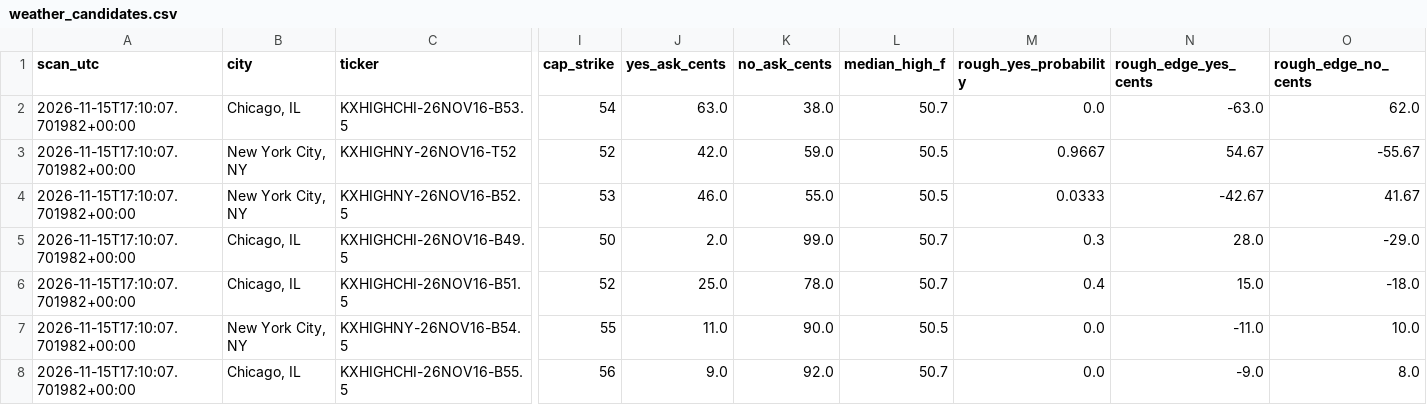
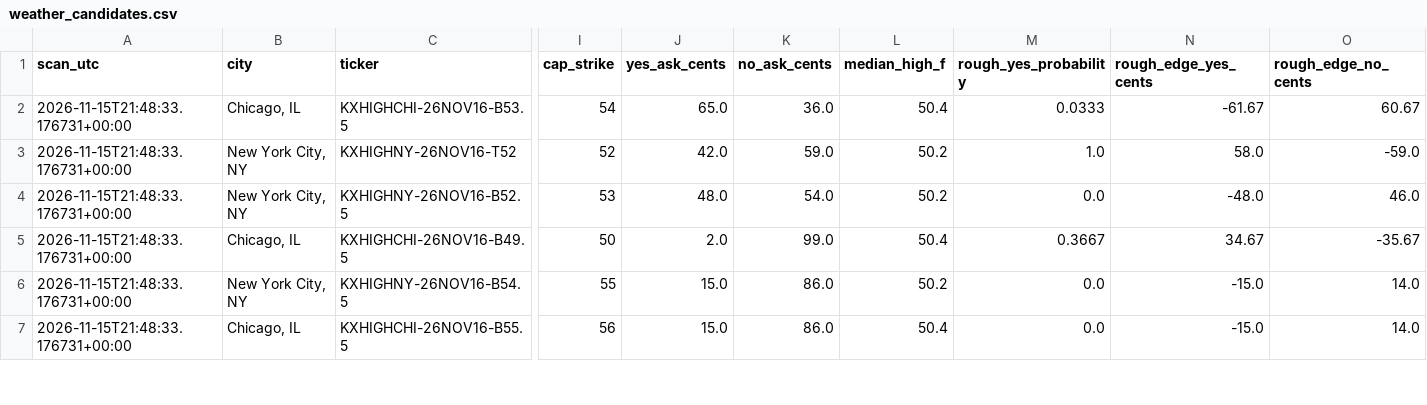
Before and after one commit to hpsyntheticoilsusa-gif/kalshi-ai-paper-trader, a CSV file: data/weather_candidates.csv, drawn as a sheet; only a part is shown, gaps mark what is left out; removed rows and columns are numbered as before the commit, all else as after; rows hold the shown columns only; the diff covers the shown part only; the diff names each change by its address in the sheet, - before the commit and + after, or states it on an @@ line.

```diff
--- a/data/weather_candidates.csv
+++ b/data/weather_candidates.csv
-A2:A5 (scan_utc): 2026-11-15T17:10:07.701982+00:00
+A2:A5 (scan_utc): 2026-11-15T21:48:33.176731+00:00
-J2 (yes_ask_cents): 63.0
+J2 (yes_ask_cents): 65.0
-K2 (no_ask_cents): 38.0
+K2 (no_ask_cents): 36.0
-L2 (median_high_f): 50.7
+L2 (median_high_f): 50.4
-M2 (rough_yes_probability): 0.0
+M2 (rough_yes_probability): 0.0333
-N2 (rough_edge_yes_cents): -63.0
+N2 (rough_edge_yes_cents): -61.67
-O2 (rough_edge_no_cents): 62.0
+O2 (rough_edge_no_cents): 60.67
-L3:L4 (median_high_f): 50.5
+L3:L4 (median_high_f): 50.2
-M3 (rough_yes_probability): 0.9667
+M3 (rough_yes_probability): 1.0
-N3 (rough_edge_yes_cents): 54.67
+N3 (rough_edge_yes_cents): 58.0
-O3 (rough_edge_no_cents): -55.67
+O3 (rough_edge_no_cents): -59.0
-J4 (yes_ask_cents): 46.0
+J4 (yes_ask_cents): 48.0
-K4 (no_ask_cents): 55.0
+K4 (no_ask_cents): 54.0
-M4 (rough_yes_probability): 0.0333
+M4 (rough_yes_probability): 0.0
-N4 (rough_edge_yes_cents): -42.67
+N4 (rough_edge_yes_cents): -48.0
-O4 (rough_edge_no_cents): 41.67
+O4 (rough_edge_no_cents): 46.0
-L5 (median_high_f): 50.7
+L5 (median_high_f): 50.4
-M5 (rough_yes_probability): 0.3
+M5 (rough_yes_probability): 0.3667
-N5 (rough_edge_yes_cents): 28.0
+N5 (rough_edge_yes_cents): 34.67
-O5 (rough_edge_no_cents): -29.0
+O5 (rough_edge_no_cents): -35.67
-row 6: 2026-11-15T17:10:07.701982+00:00 | Chicago, IL | KXHIGHCHI-26NOV16-B51.5 | 52 | 25.0 | 78.0 | 50.7 | 0.4 | 15.0 | -18.0
-A6:A7 (scan_utc): 2026-11-15T17:10:07.701982+00:00
+A6:A7 (scan_utc): 2026-11-15T21:48:33.176731+00:00
-J6 (yes_ask_cents): 11.0
+J6 (yes_ask_cents): 15.0
-K6 (no_ask_cents): 90.0
+K6 (no_ask_cents): 86.0
-L6 (median_high_f): 50.5
+L6 (median_high_f): 50.2
-N6 (rough_edge_yes_cents): -11.0
+N6 (rough_edge_yes_cents): -15.0
-O6 (rough_edge_no_cents): 10.0
+O6 (rough_edge_no_cents): 14.0
-J7 (yes_ask_cents): 9.0
+J7 (yes_ask_cents): 15.0
-K7 (no_ask_cents): 92.0
+K7 (no_ask_cents): 86.0
-L7 (median_high_f): 50.7
+L7 (median_high_f): 50.4
-N7 (rough_edge_yes_cents): -9.0
+N7 (rough_edge_yes_cents): -15.0
-O7 (rough_edge_no_cents): 8.0
+O7 (rough_edge_no_cents): 14.0
```
Also changed, not shown: 1 added row and 26 edited cells elsewhere in this file, data/nba_forward_predictions.csv, data/weather_outcomes.csv, 18 other files.
